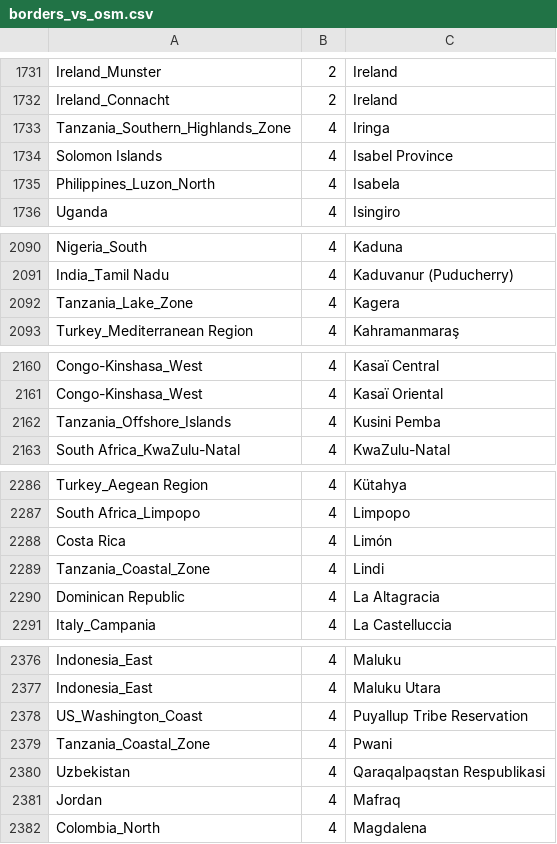
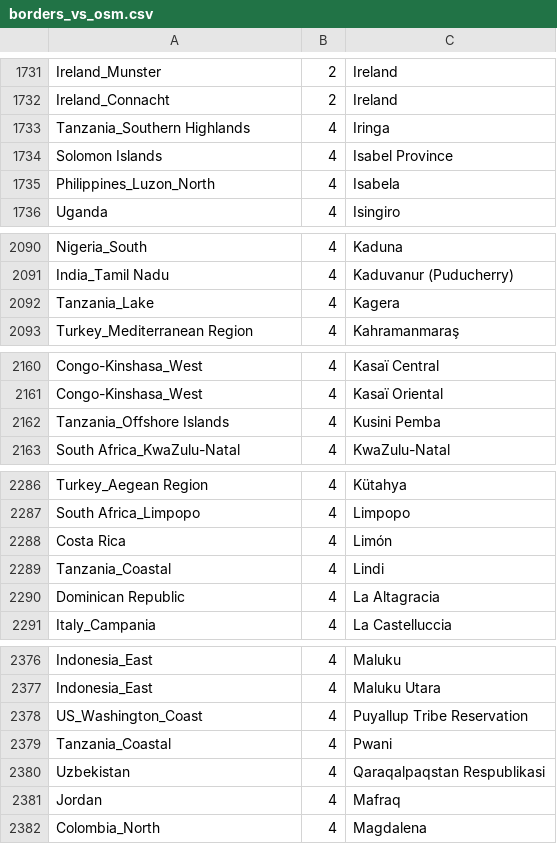
Before and after one commit to organicmaps/organicmaps, a CSV file: data/borders_vs_osm.csv, drawn as a sheet; only a part is shown, gaps mark what is left out; the diff covers the shown part only.

Commit message:
[map] remove 'Zone' and '_' from Tanzanian region nomenclature See https://github.com/organicmaps/organicmaps/pull/12257\#discussion_r2855961263
Signed-off-by: Emile Villette <git@evillette.com>

```diff
--- a/data/borders_vs_osm.csv
+++ b/data/borders_vs_osm.csv
@@ -1732,3 +1732,3 @@ Ireland_Munster	2	Ireland
 Ireland_Connacht	2	Ireland
-Tanzania_Southern_Highlands_Zone	4	Iringa
+Tanzania_Southern Highlands	4	Iringa
 Solomon Islands	4	Isabel Province
@@ -2091,3 +2091,3 @@ Nigeria_South	4	Kaduna
 India_Tamil Nadu	4	Kaduvanur (Puducherry)
-Tanzania_Lake_Zone	4	Kagera
+Tanzania_Lake	4	Kagera
 Turkey_Mediterranean Region	4	Kahramanmaraş
@@ -2161,3 +2161,3 @@ Congo-Kinshasa_West	4	Kasaï Central
 Congo-Kinshasa_West	4	Kasaï Oriental
-Tanzania_Offshore_Islands	4	Kusini Pemba
+Tanzania_Offshore Islands	4	Kusini Pemba
 South Africa_KwaZulu-Natal	4	KwaZulu-Natal
@@ -2288,3 +2288,3 @@ South Africa_Limpopo	4	Limpopo
 Costa Rica	4	Limón
-Tanzania_Coastal_Zone	4	Lindi
+Tanzania_Coastal	4	Lindi
 Dominican Republic	4	La Altagracia
@@ -2378,3 +2378,3 @@ Indonesia_East	4	Maluku Utara
 US_Washington_Coast	4	Puyallup Tribe Reservation
-Tanzania_Coastal_Zone	4	Pwani
+Tanzania_Coastal	4	Pwani
 Uzbekistan	4	Qaraqalpaqstan Respublikasi
```
Also changed, not shown: 34 edited cells elsewhere in this file, data/old_vs_new.csv, 8 other files.
